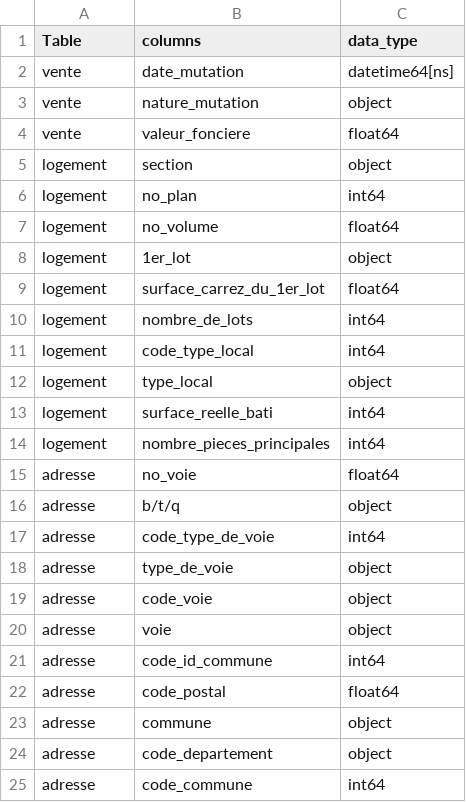
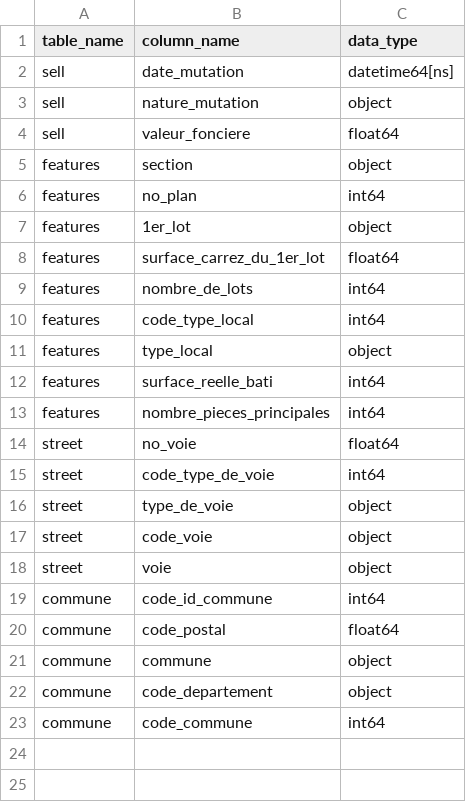
Before and after one commit to Datipy/Projects, a CSV file: Database/tables.csv, drawn as a sheet.

```diff
--- a/Database/tables.csv
+++ b/Database/tables.csv
@@ -1,25 +1,23 @@
-Table,columns,data_type
-vente,date_mutation,datetime64[ns]
-vente,nature_mutation,object
-vente,valeur_fonciere,float64
-logement,section,object
-logement,no_plan,int64
-logement,no_volume,float64
-logement,1er_lot,object
-logement,surface_carrez_du_1er_lot,float64
-logement,nombre_de_lots,int64
-logement,code_type_local,int64
-logement,type_local,object
-logement,surface_reelle_bati,int64
-logement,nombre_pieces_principales,int64
-adresse,no_voie,float64
-adresse,b/t/q,object
-adresse,code_type_de_voie,int64
-adresse,type_de_voie,object
-adresse,code_voie,object
-adresse,voie,object
-adresse,code_id_commune,int64
-adresse,code_postal,float64
-adresse,commune,object
-adresse,code_departement,object
-adresse,code_commune,int64
+table_name,column_name,data_type
+sell,date_mutation,datetime64[ns]
+sell,nature_mutation,object
+sell,valeur_fonciere,float64
+features,section,object
+features,no_plan,int64
+features,1er_lot,object
+features,surface_carrez_du_1er_lot,float64
+features,nombre_de_lots,int64
+features,code_type_local,int64
+features,type_local,object
+features,surface_reelle_bati,int64
+features,nombre_pieces_principales,int64
+street,no_voie,float64
+street,code_type_de_voie,int64
+street,type_de_voie,object
+street,code_voie,object
+street,voie,object
+commune,code_id_commune,int64
+commune,code_postal,float64
+commune,commune,object
+commune,code_departement,object
+commune,code_commune,int64
```
Also changed, not shown: 4 other files.
